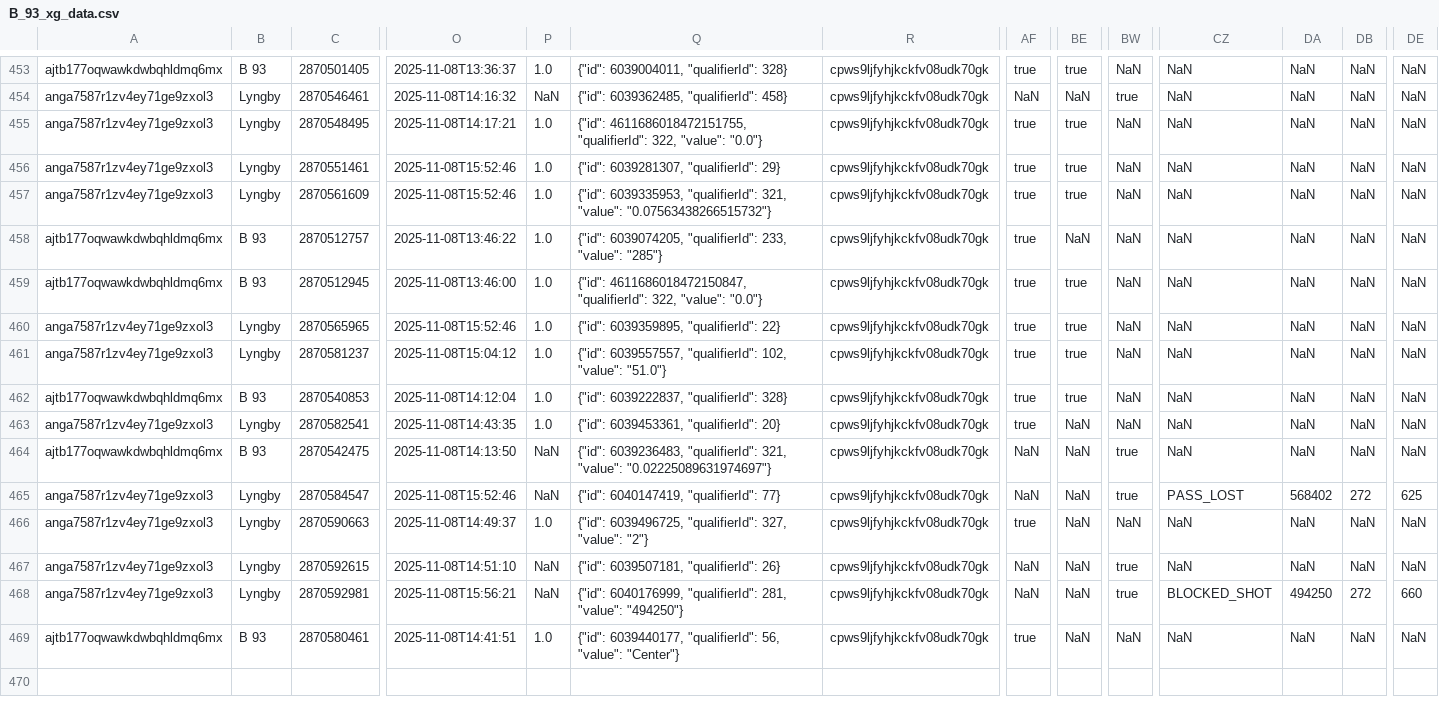
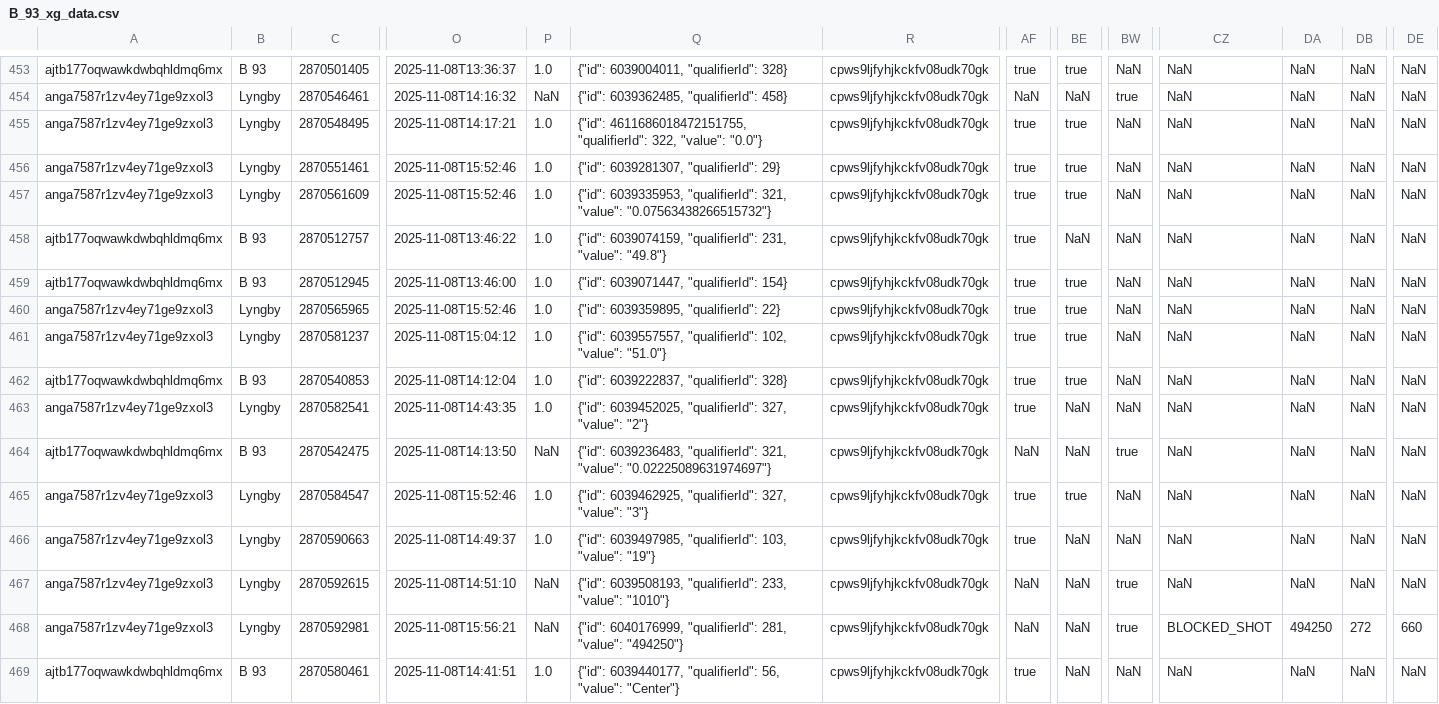
Before and after one commit to AC-Horsens/AC-Horsens-First-Team, a CSV file: DNK_1_Division_2025_2026/B_93/B_93_xg_data.csv, drawn as a sheet; only a part is shown, gaps mark what is left out; the diff covers the shown part only; the diff names each change by its address in the sheet, - before the commit and + after, or states it on an @@ line.

```diff
--- a/DNK_1_Division_2025_2026/B_93/B_93_xg_data.csv
+++ b/DNK_1_Division_2025_2026/B_93/B_93_xg_data.csv
-Q458: {"id": 6039074205, "qualifierId": 233, "value": "285"}
+Q458: {"id": 6039074159, "qualifierId": 231, "value": "49.8"}
-Q459: {"id": 4611686018472150847, "qualifierId": 322, "value": "0.0"}
+Q459: {"id": 6039071447, "qualifierId": 154}
-Q463: {"id": 6039453361, "qualifierId": 20}
+Q463: {"id": 6039452025, "qualifierId": 327, "value": "2"}
-P465: NaN
+P465: 1.0
-Q465: {"id": 6040147419, "qualifierId": 77}
+Q465: {"id": 6039462925, "qualifierId": 327, "value": "3"}
-AF465: NaN
+AF465: true
-BE465: NaN
+BE465: true
-BW465: true
+BW465: NaN
-CZ465: PASS_LOST
+CZ465: NaN
-DA465: 568402
+DA465: NaN
-DB465: 272
+DB465: NaN
-DE465: 625
+DE465: NaN
-Q466: {"id": 6039496725, "qualifierId": 327, "value": "2"}
+Q466: {"id": 6039497985, "qualifierId": 103, "value": "19"}
-Q467: {"id": 6039507181, "qualifierId": 26}
+Q467: {"id": 6039508193, "qualifierId": 233, "value": "1010"}
```
Also changed, not shown: other rows of this file, Bonus.csv, DNK_1_Division_2025_2026/AaB/AaB_xg_data.csv, 16 other files.
